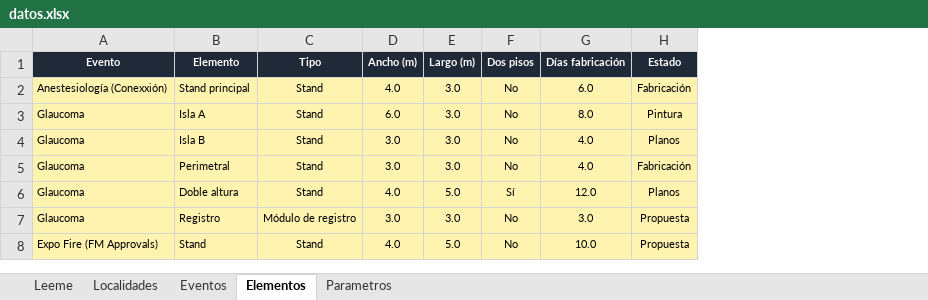
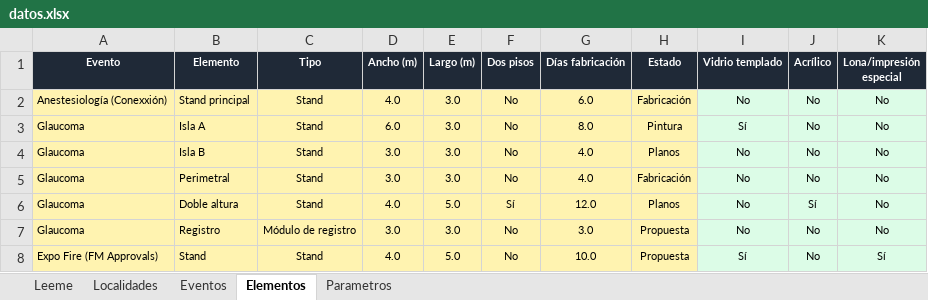
Before and after one commit to alexrsutti/pipeline-calidad, an Excel workbook: datos.xlsx, sheet Elementos, drawn as a sheet; values as stored, in another font and other column widths than the file's, no borders; the diff names each change by its address in the sheet, - before the commit and + after, or states it on an @@ line.

```diff
--- a/datos.xlsx (sheet Elementos)
+++ b/datos.xlsx (sheet Elementos)
+column I (Vidrio templado), rows 2-8: No | Sí | No | No | No | No | Sí
+column J (Acrílico), rows 2-8: No | No | No | No | Sí | No | No
+column K (Lona/impresión especial), rows 2-8: No | No | No | No | No | No | Sí
```
Also changed, not shown: sheet Parametros, sheet Eventos, sheet Leeme.
